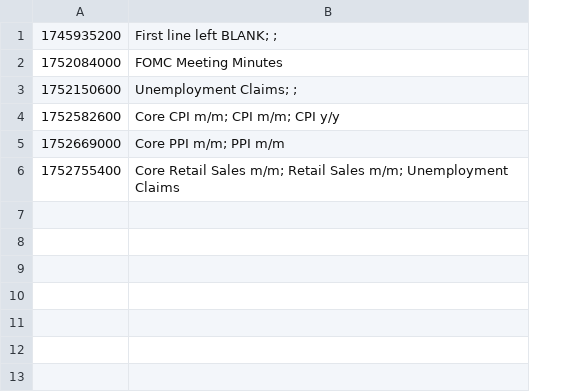
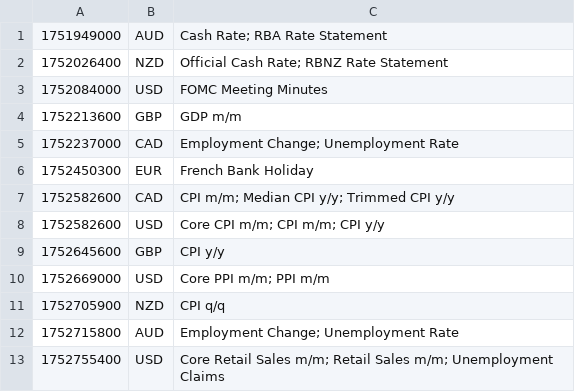
Before and after one commit to PatrickTata/HIN, a CSV file: economic_calendar.csv, drawn as a sheet; removed rows and columns are numbered as before the commit, all else as after; the diff names each change by its address in the sheet, - before the commit and + after, or states it on an @@ line.

Commit message:
Add files via upload

```diff
--- a/economic_calendar.csv
+++ b/economic_calendar.csv
+column B, row 3: USD; row 8: USD; row 10: USD; row 13: USD
-row 1: 1745935200 | First line left BLANK; ;
+row 1: 1751949000 | AUD | Cash Rate; RBA Rate Statement
+row 2: 1752026400 | NZD | Official Cash Rate; RBNZ Rate Statement
-row 3: 1752150600 | Unemployment Claims; ;
+row 4: 1752213600 | GBP | GDP m/m
+row 5: 1752237000 | CAD | Employment Change; Unemployment Rate
+row 6: 1752450300 | EUR | French Bank Holiday
+row 7: 1752582600 | CAD | CPI m/m; Median CPI y/y; Trimmed CPI y/y
+row 9: 1752645600 | GBP | CPI y/y
+row 11: 1752705900 | NZD | CPI q/q
+row 12: 1752715800 | AUD | Employment Change; Unemployment Rate
```
